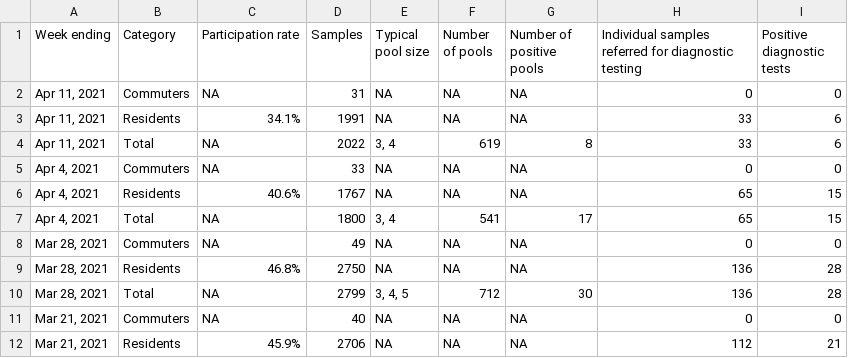
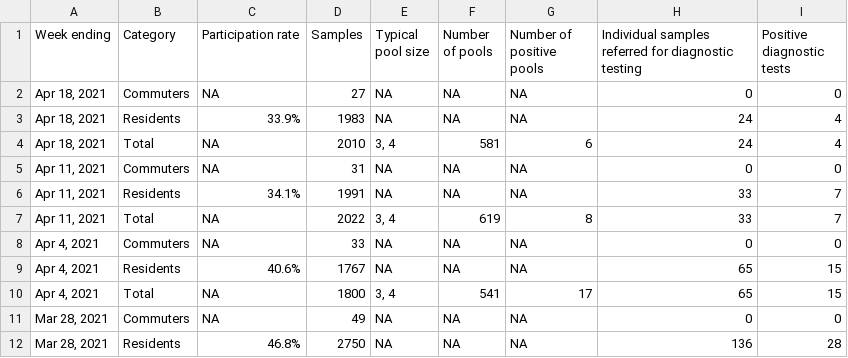
Before and after one commit to bomeara/brianomearainfo, a CSV file: docs/LIVE spring 2021 saliva table_Page 1_Table.csv, drawn as a sheet; only a part is shown; the shorter side is filled out with more unchanged rows.

```diff
--- a/docs/LIVE spring 2021 saliva table_Page 1_Table.csv
+++ b/docs/LIVE spring 2021 saliva table_Page 1_Table.csv
@@ -1,5 +1,8 @@
 Week ending,Category,Participation rate,Samples,Typical pool size,Number of pools,Number of positive pools,Individual samples referred for diagnostic testing,Positive diagnostic tests
+"Apr 18, 2021",Commuters,NA,27,NA,NA,NA,0,0
+"Apr 18, 2021",Residents,33.9%,1983,NA,NA,NA,24,4
+"Apr 18, 2021",Total,NA,2010,"3, 4",581,6,24,4
 "Apr 11, 2021",Commuters,NA,31,NA,NA,NA,0,0
-"Apr 11, 2021",Residents,34.1%,1991,NA,NA,NA,33,6
-"Apr 11, 2021",Total,NA,2022,"3, 4",619,8,33,6
+"Apr 11, 2021",Residents,34.1%,1991,NA,NA,NA,33,7
+"Apr 11, 2021",Total,NA,2022,"3, 4",619,8,33,7
 "Apr 4, 2021",Commuters,NA,33,NA,NA,NA,0,0
```
Also changed, not shown: docs/2 new cases_Page 1_Time series.csv, docs/8 LIVE_SHC_test_data_Page 1_Table.csv, 29 other files.
